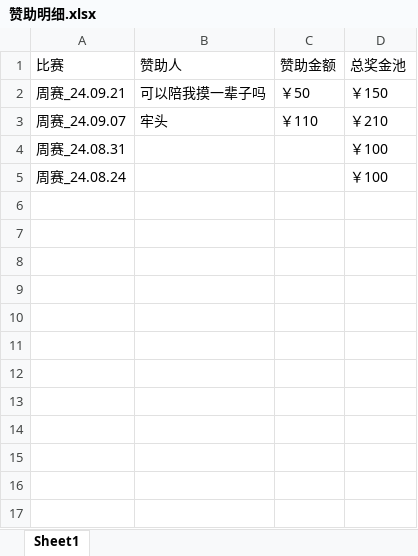
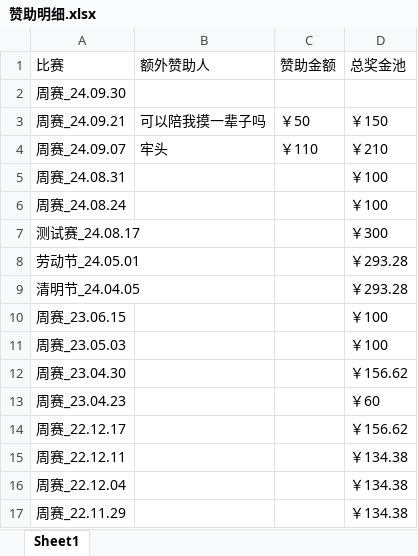
Before and after one commit to Fnrion/LIZI-CUP, an Excel workbook: 赞助明细/赞助明细.xlsx, sheet Sheet1, drawn as a sheet; values as stored, in another font and other column widths than the file's, no borders; the diff names each change by its address in the sheet, - before the commit and + after, or states it on an @@ line.

```diff
--- a/赞助明细/赞助明细.xlsx (sheet Sheet1)
+++ b/赞助明细/赞助明细.xlsx (sheet Sheet1)
-B1: 赞助人
+B1: 额外赞助人
+row 2: 周赛_24.09.30
+row 7: 测试赛_24.08.17 |  |  | ￥300
+row 8: 劳动节_24.05.01 |  |  | ￥293.28
+row 9: 清明节_24.04.05 |  |  | ￥293.28
+row 10: 周赛_23.06.15 |  |  | ￥100
+row 11: 周赛_23.05.03 |  |  | ￥100
+row 12: 周赛_23.04.30 |  |  | ￥156.62
+row 13: 周赛_23.04.23 |  |  | ￥60
+row 14: 周赛_22.12.17 |  |  | ￥156.62
+row 15: 周赛_22.12.11 |  |  | ￥134.38
+row 16: 周赛_22.12.04 |  |  | ￥134.38
+row 17: 周赛_22.11.29 |  |  | ￥134.38
```
Also changed, not shown: 13 other files.
